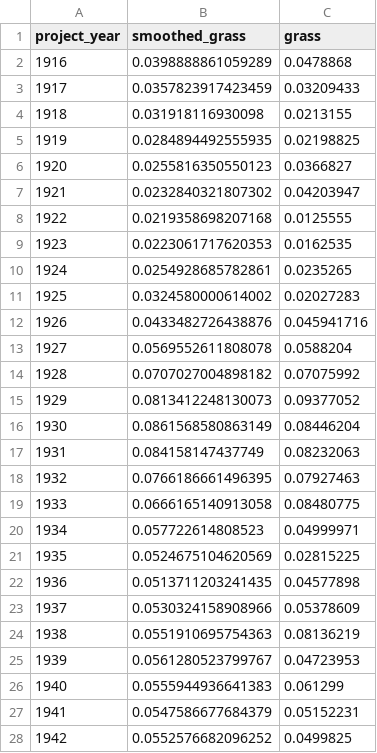
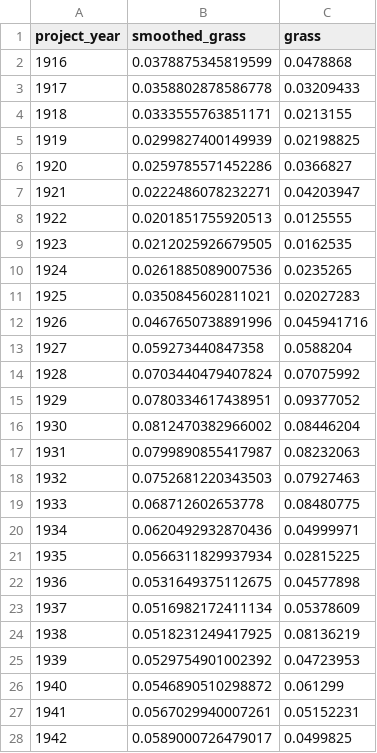
Before and after one commit to emchristensen/JRN_grass_climate_correlation, a CSV file: data/smoothed_grass_gam.csv, drawn as a sheet; only a part is shown; the diff covers the shown part only.

```diff
--- a/data/smoothed_grass_gam.csv
+++ b/data/smoothed_grass_gam.csv
@@ -1,28 +1,28 @@
 "project_year","smoothed_grass","grass"
-1916,0.0398888861059289,0.0478868
-1917,0.0357823917423459,0.03209433
-1918,0.031918116930098,0.0213155
-1919,0.0284894492555935,0.02198825
-1920,0.0255816350550123,0.0366827
-1921,0.0232840321807302,0.04203947
-1922,0.0219358698207168,0.0125555
-1923,0.0223061717620353,0.0162535
-1924,0.0254928685782861,0.0235265
-1925,0.0324580000614002,0.02027283
-1926,0.0433482726438876,0.045941716
-1927,0.0569552611808078,0.0588204
-1928,0.0707027004898182,0.07075992
-1929,0.0813412248130073,0.09377052
-1930,0.0861568580863149,0.08446204
-1931,0.084158147437749,0.08232063
-1932,0.0766186661496395,0.07927463
-1933,0.0666165140913058,0.08480775
-1934,0.057722614808523,0.04999971
-1935,0.0524675104620569,0.02815225
-1936,0.0513711203241435,0.04577898
-1937,0.0530324158908966,0.05378609
-1938,0.0551910695754363,0.08136219
-1939,0.0561280523799767,0.04723953
-1940,0.0555944936641383,0.061299
-1941,0.0547586677684379,0.05152231
-1942,0.0552576682096252,0.0499825
+1916,0.0378875345819599,0.0478868
+1917,0.0358802878586778,0.03209433
+1918,0.0333555763851171,0.0213155
+1919,0.0299827400149939,0.02198825
+1920,0.0259785571452286,0.0366827
+1921,0.0222486078232271,0.04203947
+1922,0.0201851755920513,0.0125555
+1923,0.0212025926679505,0.0162535
+1924,0.0261885089007536,0.0235265
+1925,0.0350845602811021,0.02027283
+1926,0.0467650738891996,0.045941716
+1927,0.059273440847358,0.0588204
+1928,0.0703440479407824,0.07075992
+1929,0.0780334617438951,0.09377052
+1930,0.0812470382966002,0.08446204
+1931,0.0799890855417987,0.08232063
+1932,0.0752681220343503,0.07927463
+1933,0.068712602653778,0.08480775
+1934,0.0620492932870436,0.04999971
+1935,0.0566311829937934,0.02815225
+1936,0.0531649375112675,0.04577898
+1937,0.0516982172411134,0.05378609
+1938,0.0518231249417925,0.08136219
+1939,0.0529754901002392,0.04723953
+1940,0.0546890510298872,0.061299
+1941,0.0567029940007261,0.05152231
+1942,0.0589000726479017,0.0499825
```
Also changed, not shown: 37 edited cells elsewhere in this file, results_aic_table.csv, 9 other files.
